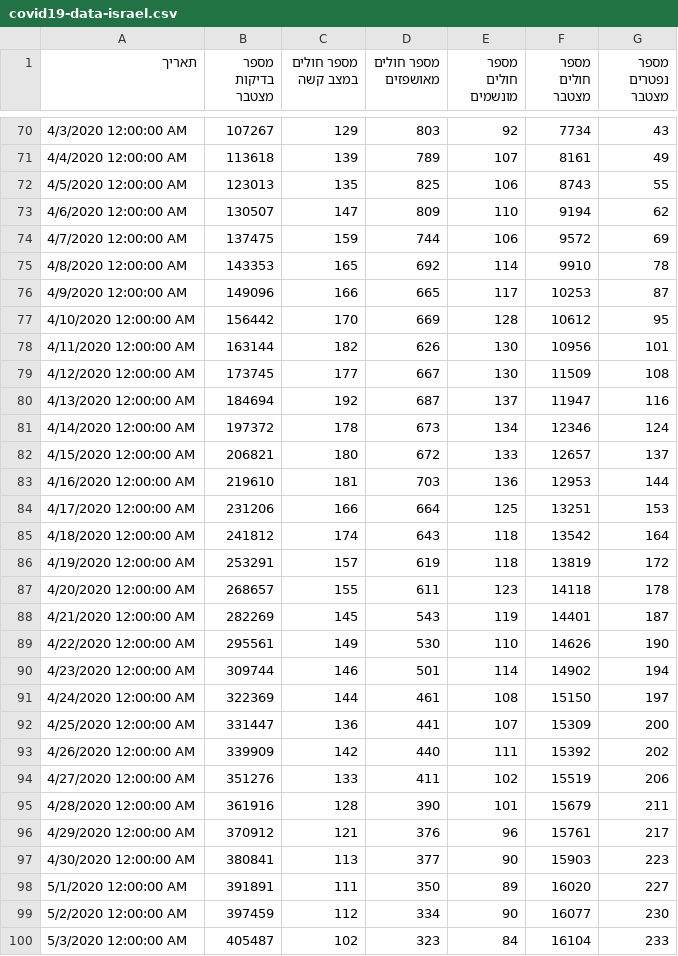
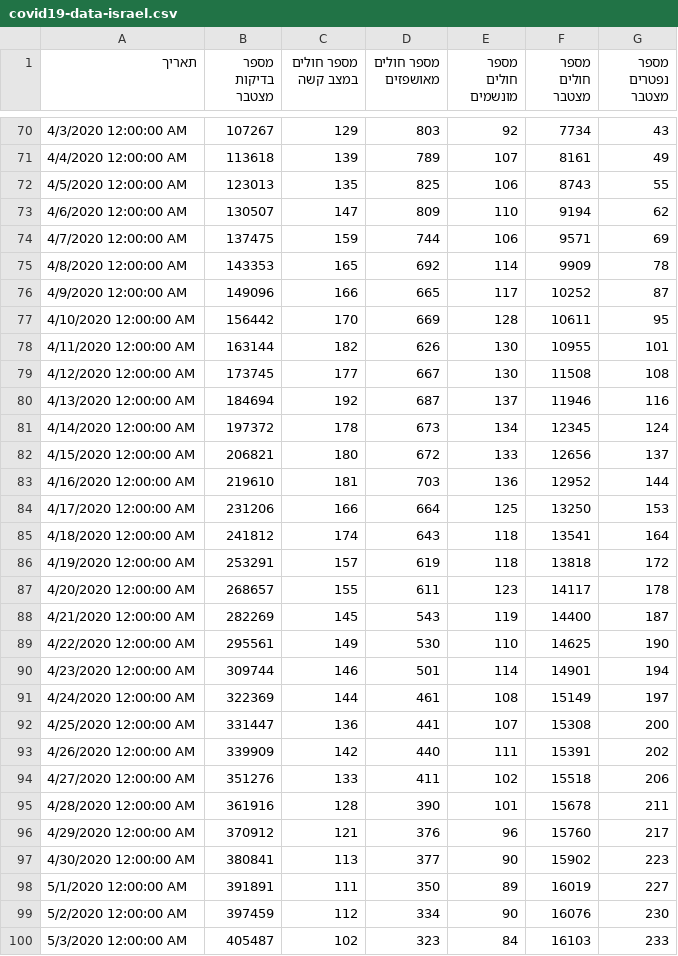
Before and after one commit to yuval-harpaz/covid-19-israel-matlab, a CSV file: data/Israel/covid19-data-israel.csv, drawn as a sheet; only a part is shown, gaps mark what is left out; the diff covers the shown part only.

```diff
--- a/data/Israel/covid19-data-israel.csv
+++ b/data/Israel/covid19-data-israel.csv
@@ -73,28 +73,28 @@
 4/6/2020 12:00:00 AM,130507,147,809,110,9194,62
-4/7/2020 12:00:00 AM,137475,159,744,106,9572,69
-4/8/2020 12:00:00 AM,143353,165,692,114,9910,78
-4/9/2020 12:00:00 AM,149096,166,665,117,10253,87
-4/10/2020 12:00:00 AM,156442,170,669,128,10612,95
-4/11/2020 12:00:00 AM,163144,182,626,130,10956,101
-4/12/2020 12:00:00 AM,173745,177,667,130,11509,108
-4/13/2020 12:00:00 AM,184694,192,687,137,11947,116
-4/14/2020 12:00:00 AM,197372,178,673,134,12346,124
-4/15/2020 12:00:00 AM,206821,180,672,133,12657,137
-4/16/2020 12:00:00 AM,219610,181,703,136,12953,144
-4/17/2020 12:00:00 AM,231206,166,664,125,13251,153
-4/18/2020 12:00:00 AM,241812,174,643,118,13542,164
-4/19/2020 12:00:00 AM,253291,157,619,118,13819,172
-4/20/2020 12:00:00 AM,268657,155,611,123,14118,178
-4/21/2020 12:00:00 AM,282269,145,543,119,14401,187
-4/22/2020 12:00:00 AM,295561,149,530,110,14626,190
-4/23/2020 12:00:00 AM,309744,146,501,114,14902,194
-4/24/2020 12:00:00 AM,322369,144,461,108,15150,197
-4/25/2020 12:00:00 AM,331447,136,441,107,15309,200
-4/26/2020 12:00:00 AM,339909,142,440,111,15392,202
-4/27/2020 12:00:00 AM,351276,133,411,102,15519,206
-4/28/2020 12:00:00 AM,361916,128,390,101,15679,211
-4/29/2020 12:00:00 AM,370912,121,376,96,15761,217
-4/30/2020 12:00:00 AM,380841,113,377,90,15903,223
-5/1/2020 12:00:00 AM,391891,111,350,89,16020,227
-5/2/2020 12:00:00 AM,397459,112,334,90,16077,230
-5/3/2020 12:00:00 AM,405487,102,323,84,16104,233
+4/7/2020 12:00:00 AM,137475,159,744,106,9571,69
+4/8/2020 12:00:00 AM,143353,165,692,114,9909,78
+4/9/2020 12:00:00 AM,149096,166,665,117,10252,87
+4/10/2020 12:00:00 AM,156442,170,669,128,10611,95
+4/11/2020 12:00:00 AM,163144,182,626,130,10955,101
+4/12/2020 12:00:00 AM,173745,177,667,130,11508,108
+4/13/2020 12:00:00 AM,184694,192,687,137,11946,116
+4/14/2020 12:00:00 AM,197372,178,673,134,12345,124
+4/15/2020 12:00:00 AM,206821,180,672,133,12656,137
+4/16/2020 12:00:00 AM,219610,181,703,136,12952,144
+4/17/2020 12:00:00 AM,231206,166,664,125,13250,153
+4/18/2020 12:00:00 AM,241812,174,643,118,13541,164
+4/19/2020 12:00:00 AM,253291,157,619,118,13818,172
+4/20/2020 12:00:00 AM,268657,155,611,123,14117,178
+4/21/2020 12:00:00 AM,282269,145,543,119,14400,187
+4/22/2020 12:00:00 AM,295561,149,530,110,14625,190
+4/23/2020 12:00:00 AM,309744,146,501,114,14901,194
+4/24/2020 12:00:00 AM,322369,144,461,108,15149,197
+4/25/2020 12:00:00 AM,331447,136,441,107,15308,200
+4/26/2020 12:00:00 AM,339909,142,440,111,15391,202
+4/27/2020 12:00:00 AM,351276,133,411,102,15518,206
+4/28/2020 12:00:00 AM,361916,128,390,101,15678,211
+4/29/2020 12:00:00 AM,370912,121,376,96,15760,217
+4/30/2020 12:00:00 AM,380841,113,377,90,15902,223
+5/1/2020 12:00:00 AM,391891,111,350,89,16019,227
+5/2/2020 12:00:00 AM,397459,112,334,90,16076,230
+5/3/2020 12:00:00 AM,405487,102,323,84,16103,233
```
Also changed, not shown: 1 added row and 65 edited cells elsewhere in this file, data/Israel/Israel_ministry_of_health.csv, data/Israel/dashboard_timeseries.csv, 13 other files.
